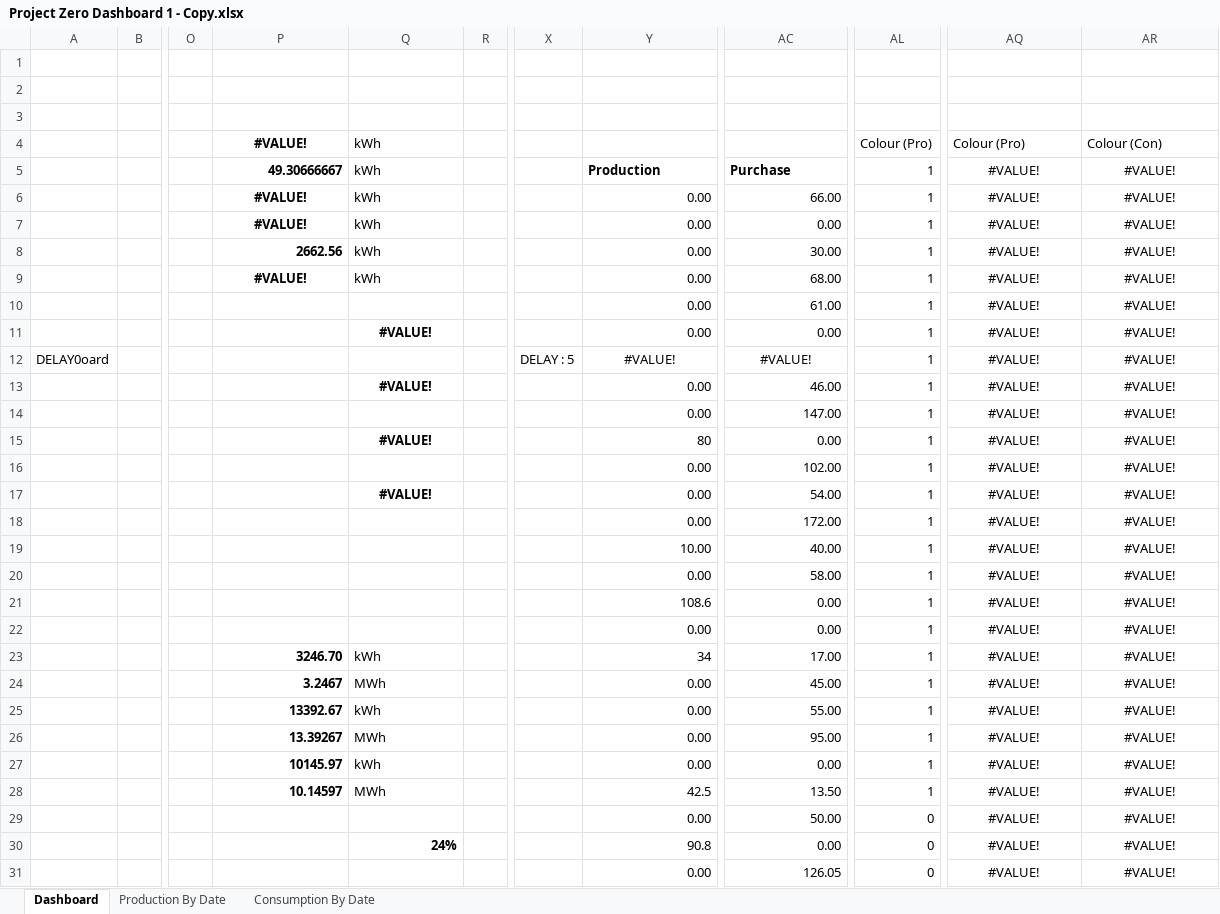
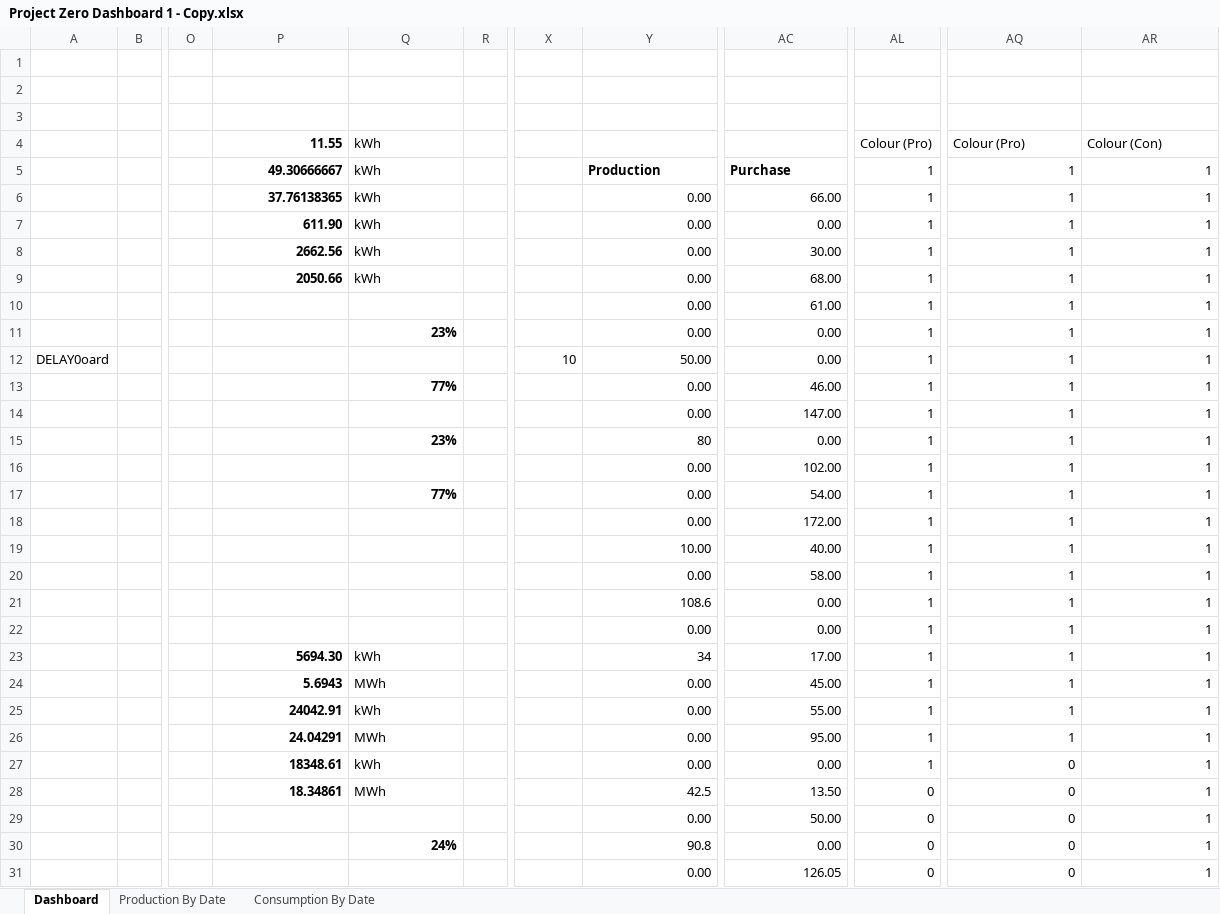
Before and after one commit to thebestkevinharris-art/Solar-Dashboard, an Excel workbook: Project Zero Dashboard 1 - Copy.xlsx, sheet Dashboard, drawn as a sheet; only a part is shown, gaps mark what is left out; values as stored, in another font and other column widths than the file's, no borders; charts and pictures not drawn; the diff covers the shown part only; the diff names each change by its address in the sheet, - before the commit and + after, or states it on an @@ line.

```diff
--- a/Project Zero Dashboard 1 - Copy.xlsx (sheet Dashboard)
+++ b/Project Zero Dashboard 1 - Copy.xlsx (sheet Dashboard)
-P4: #VALUE!
+P4: 11.55
-P4 alignment: center
+P4 alignment: right
-AQ5:AQ26: #VALUE!
+AQ5:AQ26: 1
-AQ5:AR31 alignment: center
+AQ5:AR31 alignment: right
-AR5:AR31: #VALUE!
+AR5:AR31: 1
-P6: #VALUE!
+P6: 37.76138365
-P6:P7 alignment: center
+P6:P7 alignment: right
-P7: #VALUE!
+P7: 611.90
-P9: #VALUE!
+P9: 2050.66
-P9 alignment: center
+P9 alignment: right
-Q11: #VALUE!
+Q11: 23%
-Q11 alignment: center
+Q11 alignment: right
-X12: DELAY : 5
+X12: 10
-Y12: #VALUE!
+Y12: 50.00
-Y12 alignment: center
+Y12 alignment: right
-AC12: #VALUE!
+AC12: 0.00
-AC12 alignment: center
+AC12 alignment: right
-Q13: #VALUE!
+Q13: 77%
-Q13 alignment: center
+Q13 alignment: right
-Q15: #VALUE!
+Q15: 23%
-Q15 alignment: center
+Q15 alignment: right
-Q17: #VALUE!
+Q17: 77%
-Q17 alignment: center
+Q17 alignment: right
-P23: 3246.70
+P23: 5694.30
-P24: 3.2467
+P24: 5.6943
-P25: 13392.67
+P25: 24042.91
-P26: 13.39267
+P26: 24.04291
-P27: 10145.97
+P27: 18348.61
-AQ27:AQ31: #VALUE!
+AQ27:AQ31: 0
-P28: 10.14597
+P28: 18.34861
-AL28: 1
+AL28: 0
```
Also changed, not shown: 155 edited cells and cell formats elsewhere in this sheet, sheet Consumption By Date, sheet Production By Date, charts or pictures.
